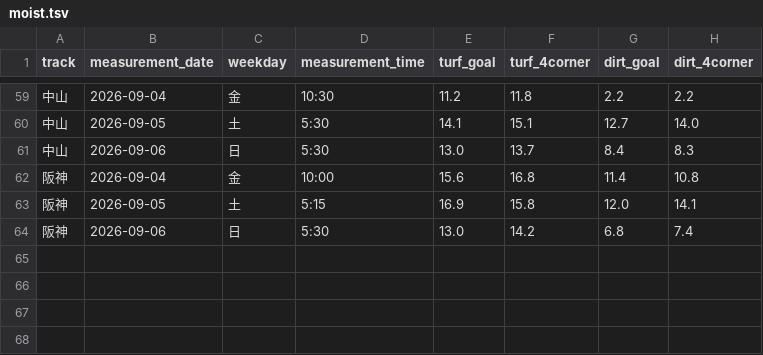
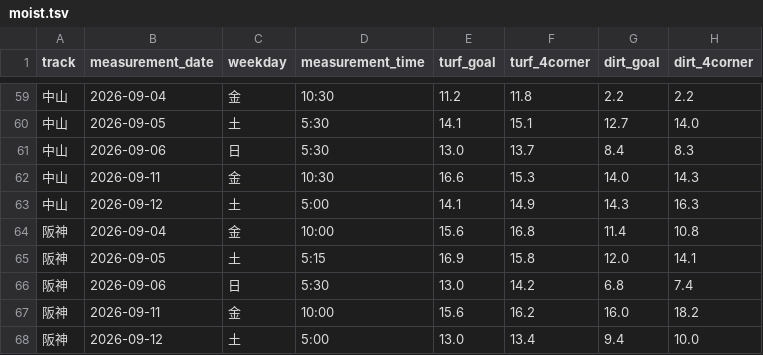
Before and after one commit to kawakubox/jra-extension, a TSV file: data/moist.tsv, drawn as a sheet; only a part is shown, gaps mark what is left out.

```diff
--- a/data/moist.tsv
+++ b/data/moist.tsv
@@ -61,2 +61,4 @@ track	measurement_date	weekday	measurement_time	turf_goal	turf_4corner	dirt_goal
 中山	2026-09-06	日	5:30	13.0	13.7	8.4	8.3
+中山	2026-09-11	金	10:30	16.6	15.3	14.0	14.3
+中山	2026-09-12	土	5:00	14.1	14.9	14.3	16.3
 阪神	2026-09-04	金	10:00	15.6	16.8	11.4	10.8
@@ -64 +66,3 @@ track	measurement_date	weekday	measurement_time	turf_goal	turf_4corner	dirt_goal
 阪神	2026-09-06	日	5:30	13.0	14.2	6.8	7.4
+阪神	2026-09-11	金	10:00	15.6	16.2	16.0	18.2
+阪神	2026-09-12	土	5:00	13.0	13.4	9.4	10.0
```
